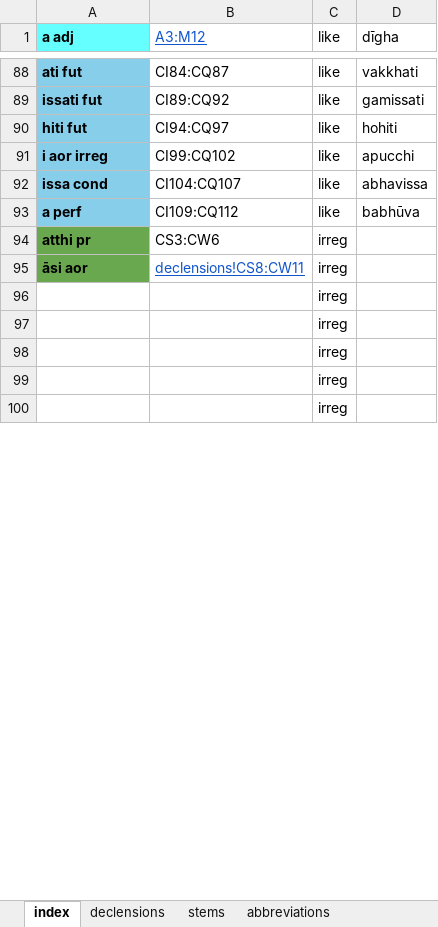
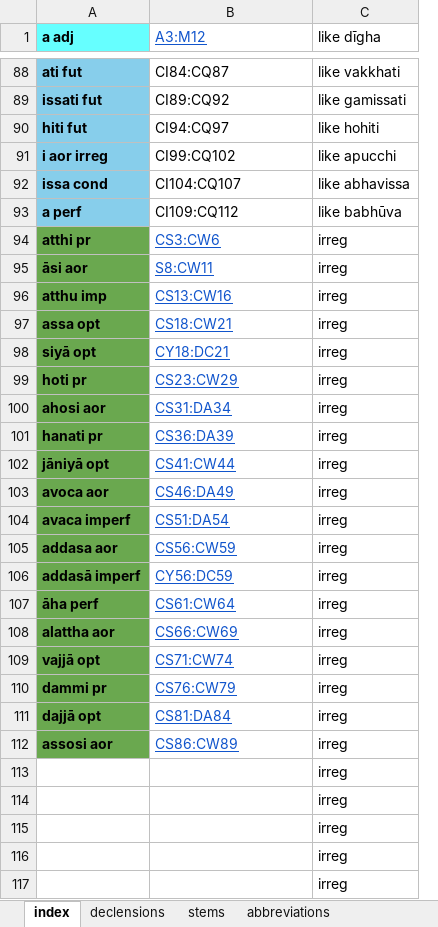
Before and after one commit to digitalpalitools/inflection-generator, an Excel workbook: declensions & conjugations.xlsx, sheet index, drawn as a sheet; only a part is shown, gaps mark what is left out; values as stored, in another font and other column widths than the file's, no borders; charts and pictures not drawn; removed rows and columns are numbered as before the commit, all else as after; the diff covers the shown part only; the diff names each change by its address in the sheet, - before the commit and + after, or states it on an @@ line.

Commit message:
added more verbs to index

```diff
--- a/declensions & conjugations.xlsx (sheet index)
+++ b/declensions & conjugations.xlsx (sheet index)
-column C (like), rows 88-100: like | like | like | like | like | like | irreg | irreg | irreg | irreg | irreg | irreg | irreg
-column D (dīgha), rows 88-93: vakkhati | gamissati | hohiti | apucchi | abhavissa | babhūva
+column C (like dīgha), rows 88-95: like vakkhati | like gamissati | like hohiti | like apucchi | like abhavissa | like babhūva | irreg | irreg; rows 113-117: all irreg
@@ B94 underline: off → on, text colour: black → #1155CC @@
-B95 (A3:M12): declensions!CS8:CW11
+B95 (A3:M12): S8:CW11
+row 96: atthu imp | CS13:CW16 | irreg
+row 97: assa opt | CS18:CW21 | irreg
+row 98: siyā opt | CY18:DC21 | irreg
+row 99: hoti pr | CS23:CW29 | irreg
+row 100: ahosi aor | CS31:DA34 | irreg
+row 101: hanati pr | CS36:DA39 | irreg
+row 102: jāniyā opt | CS41:CW44 | irreg
+row 103: avoca aor | CS46:DA49 | irreg
+row 104: avaca imperf | CS51:DA54 | irreg
+row 105: addasa aor | CS56:CW59 | irreg
+row 106: addasā imperf | CY56:DC59 | irreg
+row 107: āha perf | CS61:CW64 | irreg
+row 108: alattha aor | CS66:CW69 | irreg
+row 109: vajjā opt | CS71:CW74 | irreg
+row 110: dammi pr | CS76:CW79 | irreg
+row 111: dajjā opt | CS81:DA84 | irreg
+row 112: assosi aor | CS86:CW89 | irreg
```
Also changed, not shown: 17 removed rows elsewhere in this sheet.
